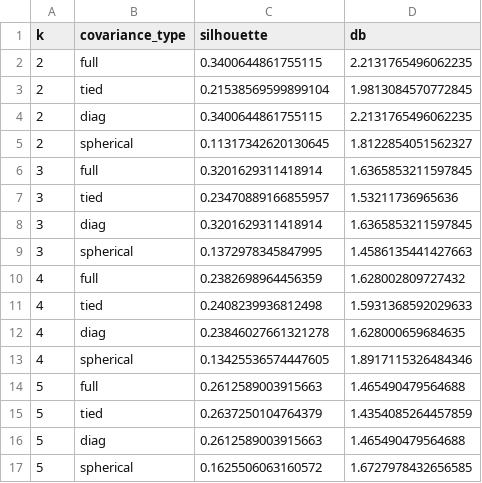
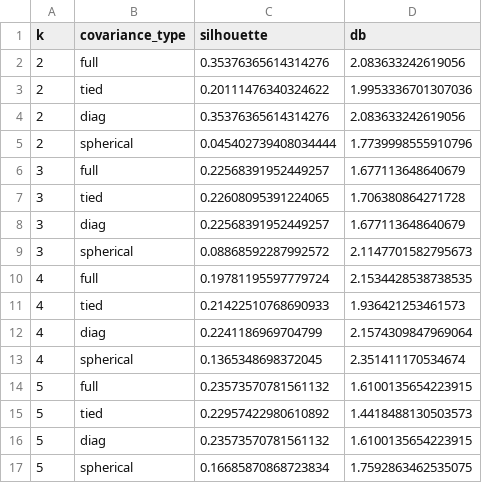
Before and after one commit to fabriciogmaraes/clusterizacao-sus-rn, a CSV file: resultados_em_sus_freq.csv, drawn as a sheet; only a part is shown; the diff covers the shown part only.

```diff
--- a/resultados_em_sus_freq.csv
+++ b/resultados_em_sus_freq.csv
@@ -1,17 +1,17 @@
 k,covariance_type,silhouette,db
-2,full,0.3400644861755115,2.2131765496062235
-2,tied,0.21538569599899104,1.9813084570772845
-2,diag,0.3400644861755115,2.2131765496062235
-2,spherical,0.11317342620130645,1.8122854051562327
-3,full,0.3201629311418914,1.6365853211597845
-3,tied,0.23470889166855957,1.53211736965636
-3,diag,0.3201629311418914,1.6365853211597845
-3,spherical,0.1372978345847995,1.4586135441427663
-4,full,0.2382698964456359,1.628002809727432
-4,tied,0.2408239936812498,1.5931368592029633
-4,diag,0.23846027661321278,1.628000659684635
-4,spherical,0.13425536574447605,1.8917115326484346
-5,full,0.2612589003915663,1.465490479564688
-5,tied,0.2637250104764379,1.4354085264457859
-5,diag,0.2612589003915663,1.465490479564688
-5,spherical,0.1625506063160572,1.6727978432656585
+2,full,0.35376365614314276,2.083633242619056
+2,tied,0.20111476340324622,1.9953336701307036
+2,diag,0.35376365614314276,2.083633242619056
+2,spherical,0.045402739408034444,1.7739998555910796
+3,full,0.22568391952449257,1.677113648640679
+3,tied,0.22608095391224065,1.706380864271728
+3,diag,0.22568391952449257,1.677113648640679
+3,spherical,0.08868592287992572,2.1147701582795673
+4,full,0.19781195597779724,2.1534428538738535
+4,tied,0.21422510768690933,1.936421253461573
+4,diag,0.2241186969704799,2.1574309847969064
+4,spherical,0.1365348698372045,2.351411170534674
+5,full,0.23573570781561132,1.6100135654223915
+5,tied,0.22957422980610892,1.4418488130503573
+5,diag,0.23573570781561132,1.6100135654223915
+5,spherical,0.16685870868723834,1.7592863462535075
```
Also changed, not shown: 40 edited cells elsewhere in this file, resultados_em_sus.csv, resultados_hierarquico_sus.csv, 10 other files.
